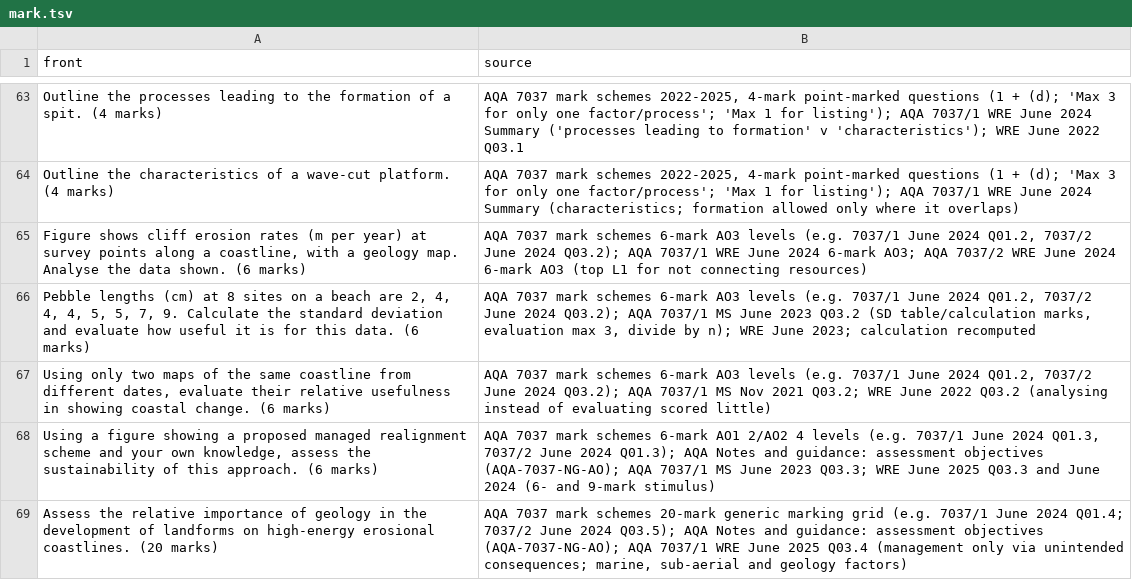
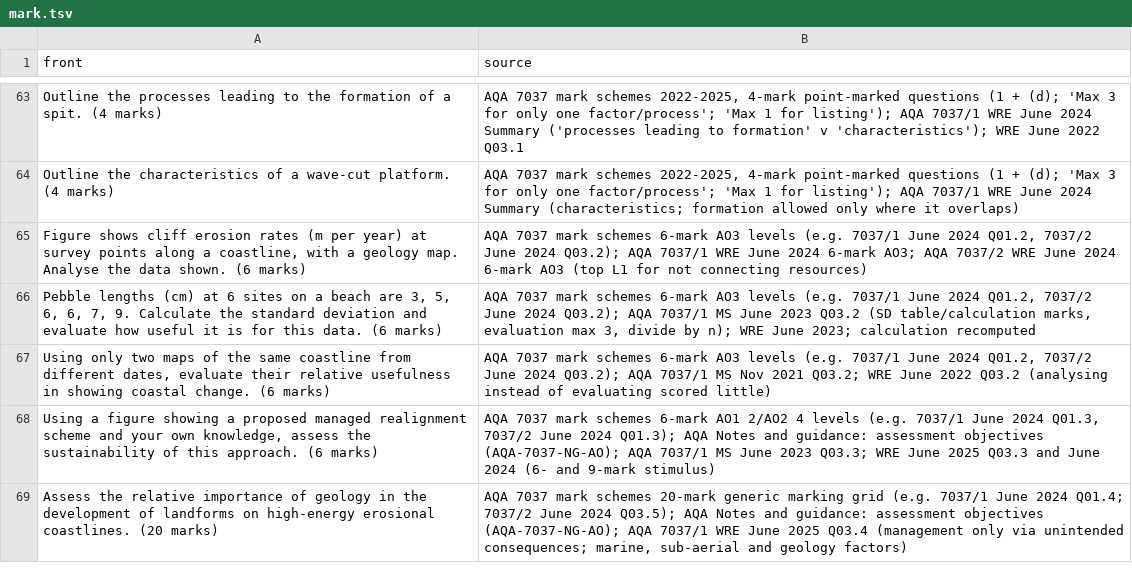
Before and after one commit to PurePastPapers/Purepastpapers, a TSV file: flashcard-build/geography/sources/mark.tsv, drawn as a sheet; only a part is shown, gaps mark what is left out.

```diff
--- a/flashcard-build/geography/sources/mark.tsv
+++ b/flashcard-build/geography/sources/mark.tsv
@@ -65,3 +65,3 @@ Outline the characteristics of a wave-cut platform. (4 marks)	AQA 7037 mark sche
 Figure shows cliff erosion rates (m per year) at survey points along a coastline, with a geology map. Analyse the data shown. (6 marks)	AQA 7037 mark schemes 6-mark AO3 levels (e.g. 7037/1 June 2024 Q01.2, 7037/2 June 2024 Q03.2); AQA 7037/1 WRE June 2024 6-mark AO3; AQA 7037/2 WRE June 2024 6-mark AO3 (top L1 for not connecting resources)
-Pebble lengths (cm) at 8 sites on a beach are 2, 4, 4, 4, 5, 5, 7, 9. Calculate the standard deviation and evaluate how useful it is for this data. (6 marks)	AQA 7037 mark schemes 6-mark AO3 levels (e.g. 7037/1 June 2024 Q01.2, 7037/2 June 2024 Q03.2); AQA 7037/1 MS June 2023 Q03.2 (SD table/calculation marks, evaluation max 3, divide by n); WRE June 2023; calculation recomputed
+Pebble lengths (cm) at 6 sites on a beach are 3, 5, 6, 6, 7, 9. Calculate the standard deviation and evaluate how useful it is for this data. (6 marks)	AQA 7037 mark schemes 6-mark AO3 levels (e.g. 7037/1 June 2024 Q01.2, 7037/2 June 2024 Q03.2); AQA 7037/1 MS June 2023 Q03.2 (SD table/calculation marks, evaluation max 3, divide by n); WRE June 2023; calculation recomputed
 Using only two maps of the same coastline from different dates, evaluate their relative usefulness in showing coastal change. (6 marks)	AQA 7037 mark schemes 6-mark AO3 levels (e.g. 7037/1 June 2024 Q01.2, 7037/2 June 2024 Q03.2); AQA 7037/1 MS Nov 2021 Q03.2; WRE June 2022 Q03.2 (analysing instead of evaluating scored little)
```
Also changed, not shown: 3 other files.
